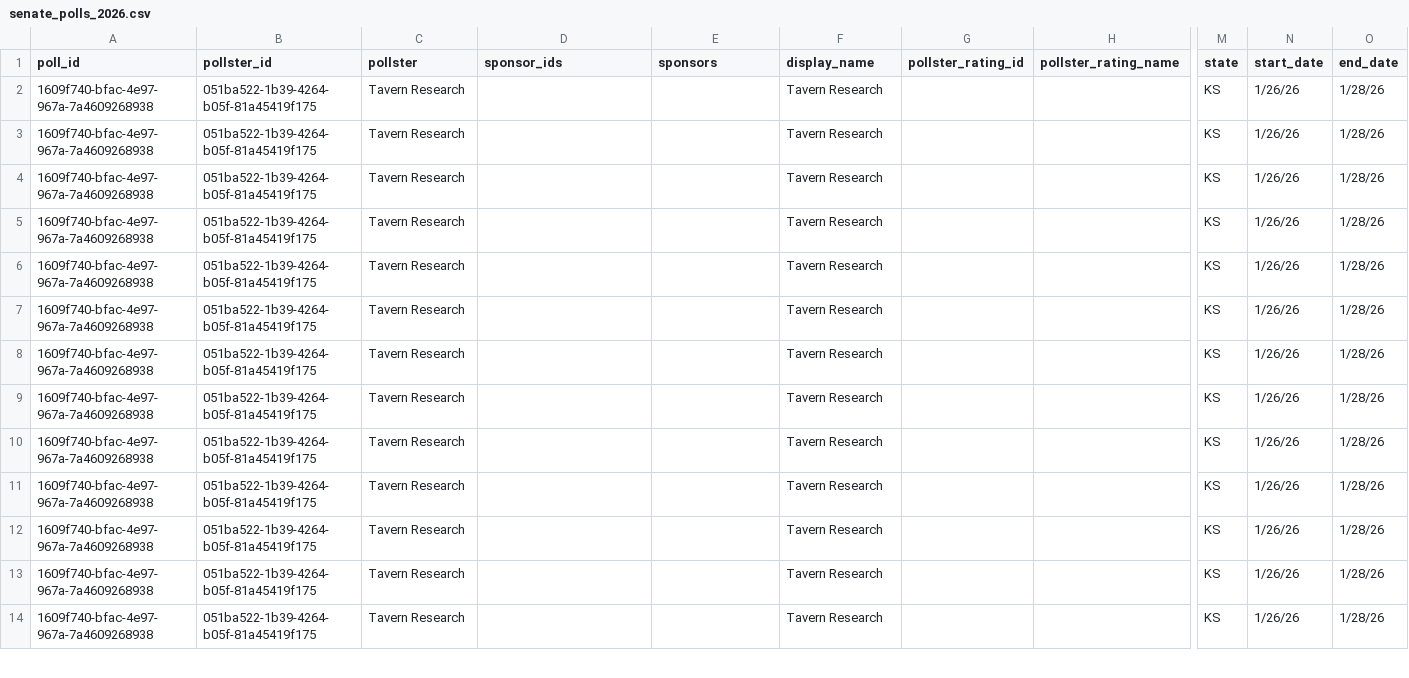
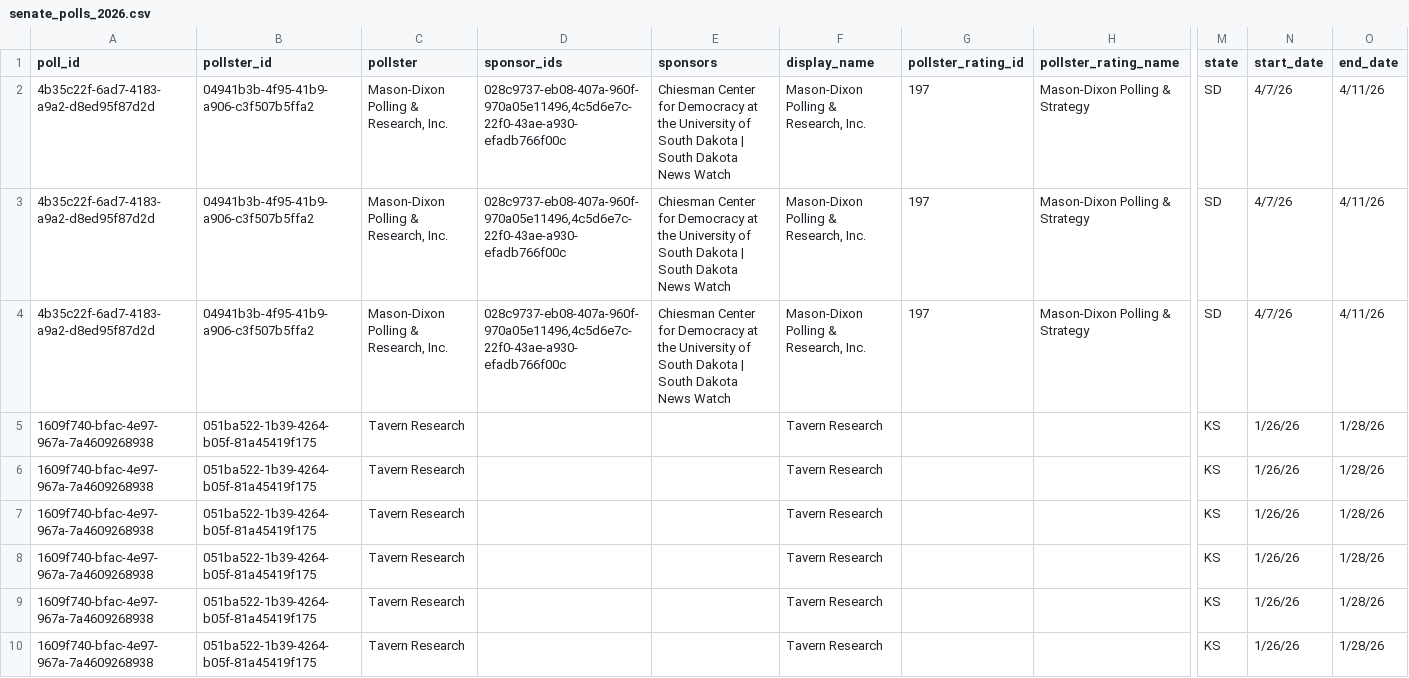
Before and after one commit to thisismactan/US-2026, a CSV file: data/polls/senate_polls_2026.csv, drawn as a sheet; only a part is shown, gaps mark what is left out; the shorter side is filled out with more unchanged rows; rows hold the shown columns only; the diff names each change by its address in the sheet, - before the commit and + after, or states it on an @@ line.

```diff
--- a/data/polls/senate_polls_2026.csv
+++ b/data/polls/senate_polls_2026.csv
+row 2: 4b35c22f-6ad7-4183-a9a2-d8ed95f87d2d | 04941b3b-4f95-41b9-a906-c3f507b5ffa2 | Mason-Dixon Polling & Research, Inc. | 028c9737-eb08-407a-960f-970a05e11496,4c5d6e7c-22f0-43ae-a930-efadb766f00c | Chiesman Center for Democracy at the University of South Dakota | South Dakota News Watch | Mason-Dixon Polling & Research, Inc. | 197 | Mason-Dixon Polling & Strategy | SD | 4/7/26 | 4/11/26
+row 3: 4b35c22f-6ad7-4183-a9a2-d8ed95f87d2d | 04941b3b-4f95-41b9-a906-c3f507b5ffa2 | Mason-Dixon Polling & Research, Inc. | 028c9737-eb08-407a-960f-970a05e11496,4c5d6e7c-22f0-43ae-a930-efadb766f00c | Chiesman Center for Democracy at the University of South Dakota | South Dakota News Watch | Mason-Dixon Polling & Research, Inc. | 197 | Mason-Dixon Polling & Strategy | SD | 4/7/26 | 4/11/26
+row 4: 4b35c22f-6ad7-4183-a9a2-d8ed95f87d2d | 04941b3b-4f95-41b9-a906-c3f507b5ffa2 | Mason-Dixon Polling & Research, Inc. | 028c9737-eb08-407a-960f-970a05e11496,4c5d6e7c-22f0-43ae-a930-efadb766f00c | Chiesman Center for Democracy at the University of South Dakota | South Dakota News Watch | Mason-Dixon Polling & Research, Inc. | 197 | Mason-Dixon Polling & Strategy | SD | 4/7/26 | 4/11/26
```
Also changed, not shown: output/house_forecast_timeline.csv, output/senate_state_forecast_timeline.csv, 3 other files.
